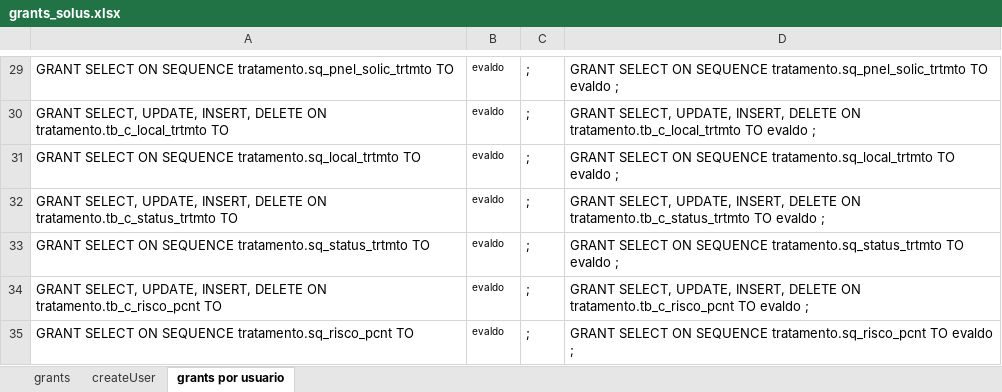
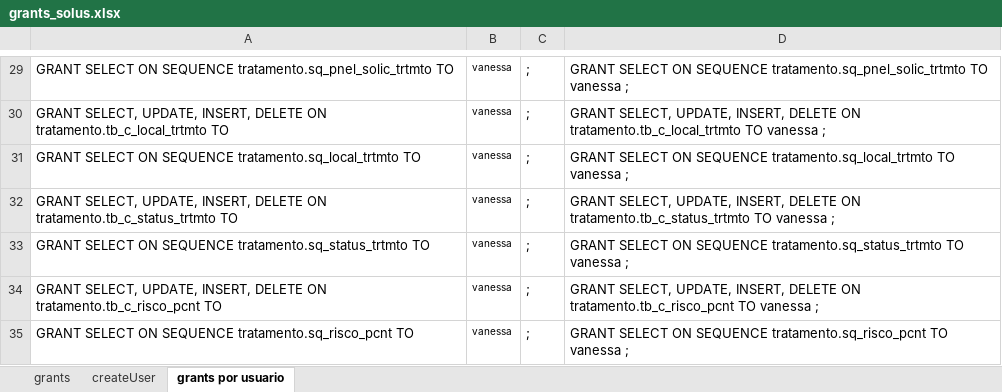
Before and after one commit to evaldo/solusremoto, an Excel workbook: script_base_dados/grants_solus.xlsx, sheet grants por usuario, drawn as a sheet; only a part is shown, gaps mark what is left out; values as stored, in another font and other column widths than the file's, no borders; the diff covers the shown part only; the diff names each change by its address in the sheet, - before the commit and + after, or states it on an @@ line.

```diff
--- a/script_base_dados/grants_solus.xlsx (sheet grants por usuario)
+++ b/script_base_dados/grants_solus.xlsx (sheet grants por usuario)
-B29:B35: evaldo
+B29:B35: vanessa
-D29: …tratamento.sq_pnel_solic_trtmto TO evaldo ;
+D29: …tratamento.sq_pnel_solic_trtmto TO vanessa ;
-D30: …tratamento.tb_c_local_trtmto TO evaldo ;
+D30: …tratamento.tb_c_local_trtmto TO vanessa ;
-D31: …tratamento.sq_local_trtmto TO evaldo ;
+D31: …tratamento.sq_local_trtmto TO vanessa ;
-D32: …tratamento.tb_c_status_trtmto TO evaldo ;
+D32: …tratamento.tb_c_status_trtmto TO vanessa ;
-D33: …tratamento.sq_status_trtmto TO evaldo ;
+D33: …tratamento.sq_status_trtmto TO vanessa ;
-D34: …tratamento.tb_c_risco_pcnt TO evaldo ;
+D34: …tratamento.tb_c_risco_pcnt TO vanessa ;
-D35: …tratamento.sq_risco_pcnt TO evaldo ;
+D35: …tratamento.sq_risco_pcnt TO vanessa ;
```
Also changed, not shown: 56 edited cells elsewhere in this sheet, 9 other files.
